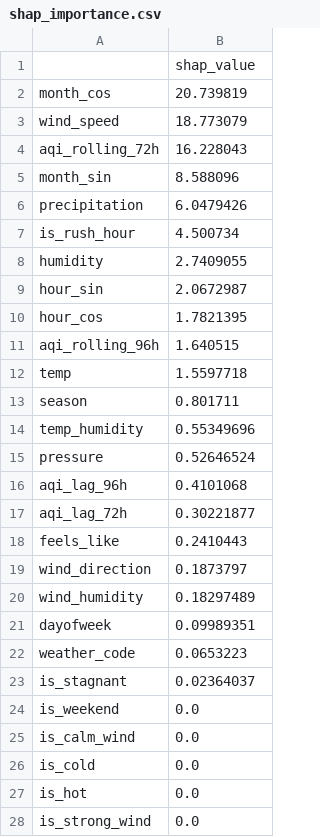
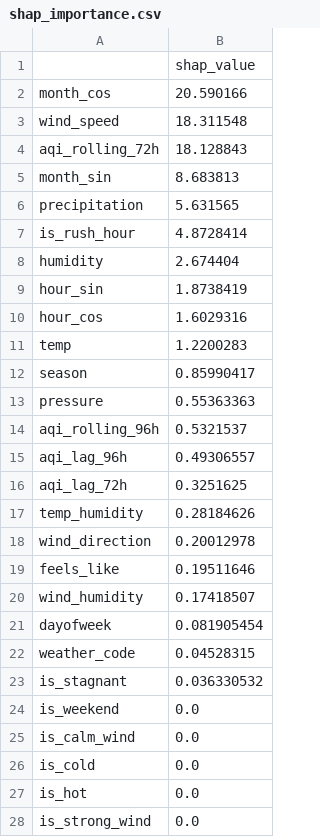
Before and after one commit to FaiqaRashid99/pearls-aqi-predictor, a CSV file: models/shap_importance.csv, drawn as a sheet.

```diff
--- a/models/shap_importance.csv
+++ b/models/shap_importance.csv
@@ -1,24 +1,24 @@
 ,shap_value
-month_cos,20.739819
-wind_speed,18.773079
-aqi_rolling_72h,16.228043
-month_sin,8.588096
-precipitation,6.0479426
-is_rush_hour,4.500734
-humidity,2.7409055
-hour_sin,2.0672987
-hour_cos,1.7821395
-aqi_rolling_96h,1.640515
-temp,1.5597718
-season,0.801711
-temp_humidity,0.55349696
-pressure,0.52646524
-aqi_lag_96h,0.4101068
-aqi_lag_72h,0.30221877
-feels_like,0.2410443
-wind_direction,0.1873797
-wind_humidity,0.18297489
-dayofweek,0.09989351
-weather_code,0.0653223
-is_stagnant,0.02364037
+month_cos,20.590166
+wind_speed,18.311548
+aqi_rolling_72h,18.128843
+month_sin,8.683813
+precipitation,5.631565
+is_rush_hour,4.8728414
+humidity,2.674404
+hour_sin,1.8738419
+hour_cos,1.6029316
+temp,1.2200283
+season,0.85990417
+pressure,0.55363363
+aqi_rolling_96h,0.5321537
+aqi_lag_96h,0.49306557
+aqi_lag_72h,0.3251625
+temp_humidity,0.28184626
+wind_direction,0.20012978
+feels_like,0.19511646
+wind_humidity,0.17418507
+dayofweek,0.081905454
+weather_code,0.04528315
+is_stagnant,0.036330532
 is_weekend,0.0
```
Also changed, not shown: 5 other files.
